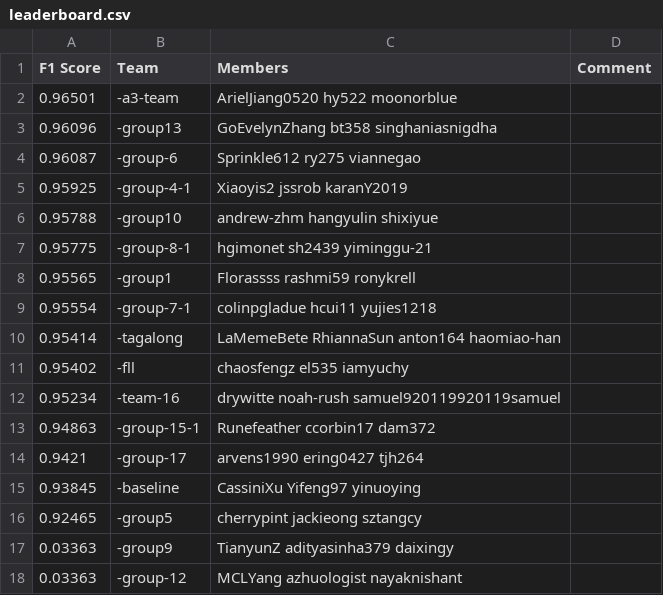
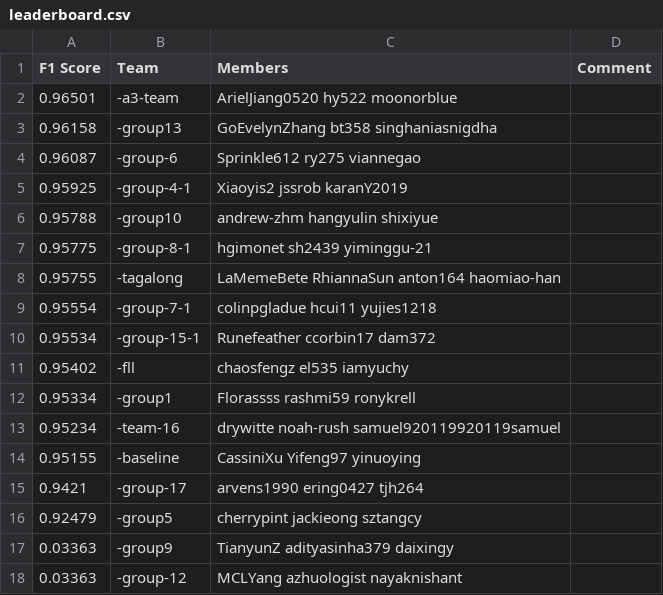
Before and after one commit to cornell-cs5740-21sp/leaderboards, a CSV file: assignment3/leaderboard.csv, drawn as a sheet.

Commit message:
Leaderboard Update

```diff
--- a/assignment3/leaderboard.csv
+++ b/assignment3/leaderboard.csv
@@ -2,3 +2,3 @@ F1 Score,Team,Members,Comment
 0.96501,-a3-team,ArielJiang0520 hy522 moonorblue,
-0.96096,-group13,GoEvelynZhang bt358 singhaniasnigdha,
+0.96158,-group13,GoEvelynZhang bt358 singhaniasnigdha,
 0.96087,-group-6,Sprinkle612 ry275 viannegao,
@@ -7,11 +7,11 @@ F1 Score,Team,Members,Comment
 0.95775,-group-8-1,hgimonet sh2439 yiminggu-21,
-0.95565,-group1,Florassss rashmi59 ronykrell,
+0.95755,-tagalong,LaMemeBete RhiannaSun anton164 haomiao-han,
 0.95554,-group-7-1,colinpgladue hcui11 yujies1218,
-0.95414,-tagalong,LaMemeBete RhiannaSun anton164 haomiao-han,
+0.95534,-group-15-1,Runefeather ccorbin17 dam372,
 0.95402,-fll,chaosfengz el535 iamyuchy,
+0.95334,-group1,Florassss rashmi59 ronykrell,
 0.95234,-team-16,drywitte noah-rush samuel920119920119samuel,
-0.94863,-group-15-1,Runefeather ccorbin17 dam372,
+0.95155,-baseline,CassiniXu Yifeng97 yinuoying,
 0.9421,-group-17,arvens1990 ering0427 tjh264,
-0.93845,-baseline,CassiniXu Yifeng97 yinuoying,
-0.92465,-group5,cherrypint jackieong sztangcy,
+0.92479,-group5,cherrypint jackieong sztangcy,
 0.03363,-group9,TianyunZ adityasinha379 daixingy,
```
